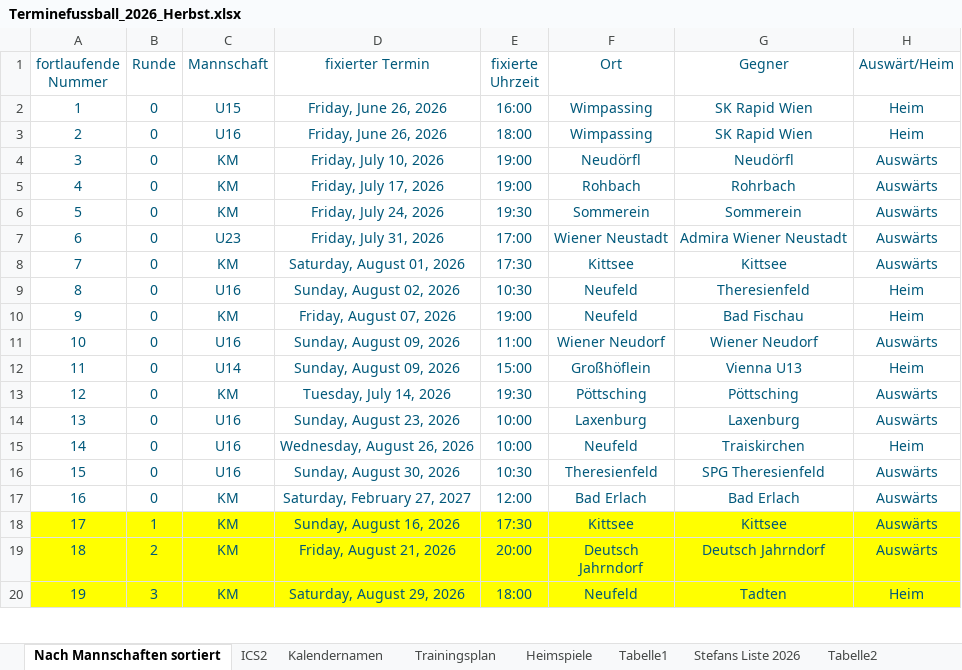
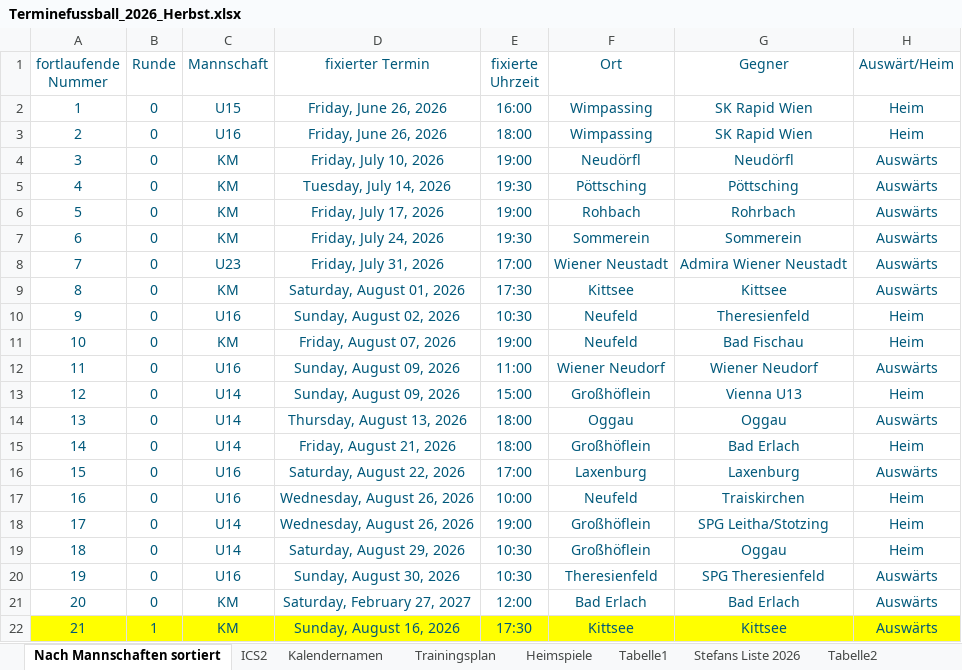
Before and after one commit to dtb-asv/asv-neufeld, an Excel workbook: Excel2/Terminefussball_2026_Herbst.xlsx, sheet Nach Mannschaften sortiert, drawn as a sheet; only a part is shown; the shorter side is filled out with more unchanged rows; values as stored, in another font and other column widths than the file's, no borders; addresses are those after the commit; the diff names each change by its address in the sheet, - before the commit and + after, or states it on an @@ line.

```diff
--- a/Excel2/Terminefussball_2026_Herbst.xlsx (sheet Nach Mannschaften sortiert)
+++ b/Excel2/Terminefussball_2026_Herbst.xlsx (sheet Nach Mannschaften sortiert)
+row 5: 4 | 0 | KM | Tuesday, July 14, 2026 | 19:30 | Pöttsching | Pöttsching | Auswärts
@@ column A (fortlaufende Nummer) renumbered from row 6 down @@
-C14 (Mannschaft): KM
+C14 (Mannschaft): U14
-D14 (fixierter Termin): Tuesday, July 14, 2026
+D14 (fixierter Termin): Thursday, August 13, 2026
-E14 (fixierte Uhrzeit): 19:30
+E14 (fixierte Uhrzeit): 18:00
-F14 (Ort): Pöttsching
+F14 (Ort): Oggau
-G14 (Gegner): Pöttsching
+G14 (Gegner): Oggau
+row 15: 14 | 0 | U14 | Friday, August 21, 2026 | 18:00 | Großhöflein | Bad Erlach | Heim
-D16 (fixierter Termin): Sunday, August 23, 2026
+D16 (fixierter Termin): Saturday, August 22, 2026
-E16 (fixierte Uhrzeit): 10:00
+E16 (fixierte Uhrzeit): 17:00
+row 18: 17 | 0 | U14 | Wednesday, August 26, 2026 | 19:00 | Großhöflein | SPG Leitha/Stotzing | Heim
+row 19: 18 | 0 | U14 | Saturday, August 29, 2026 | 10:30 | Großhöflein | Oggau | Heim
```
Also changed, not shown: sheet ICS2, sheet Heimspiele, other sheet tabs, formulas that keep their value, hidden cells, 9 other files.
